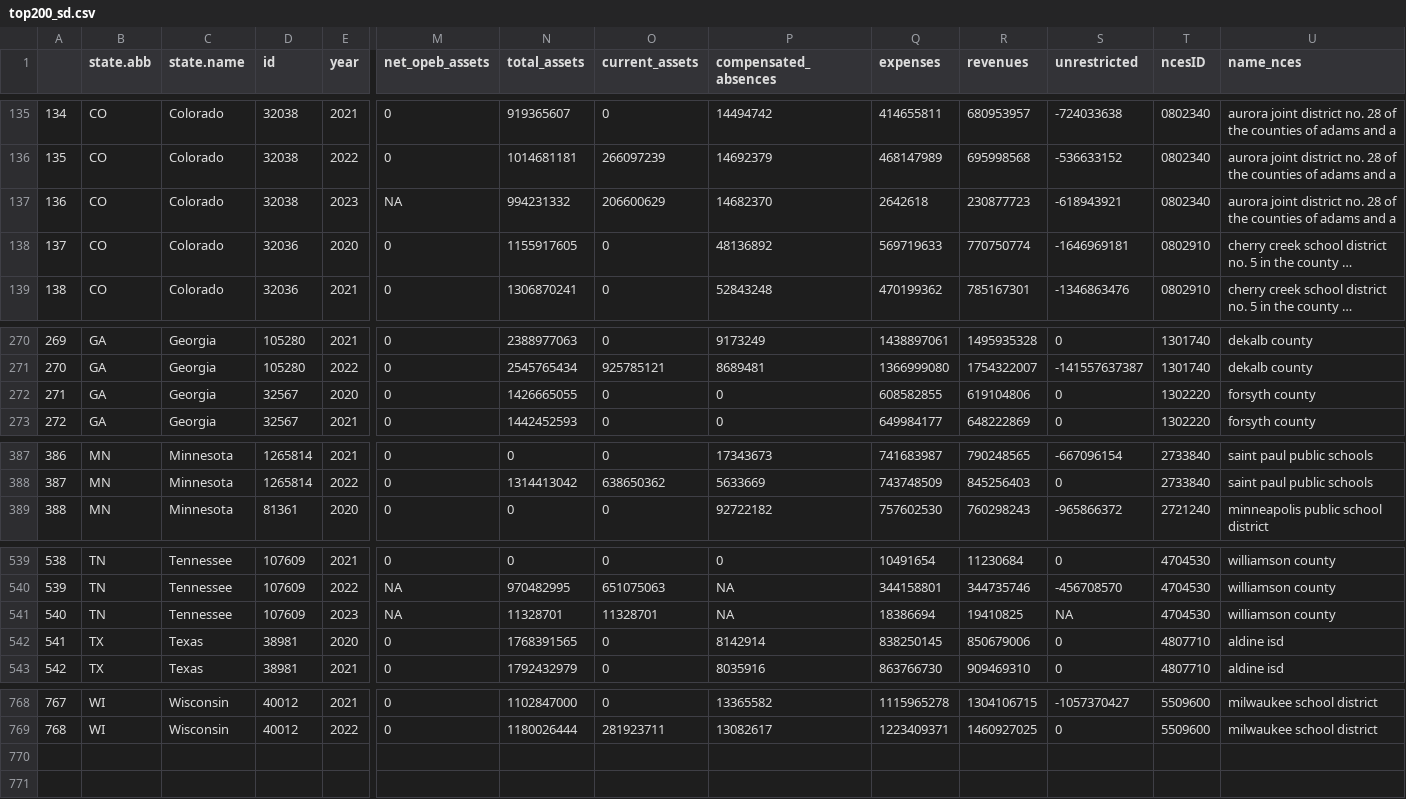
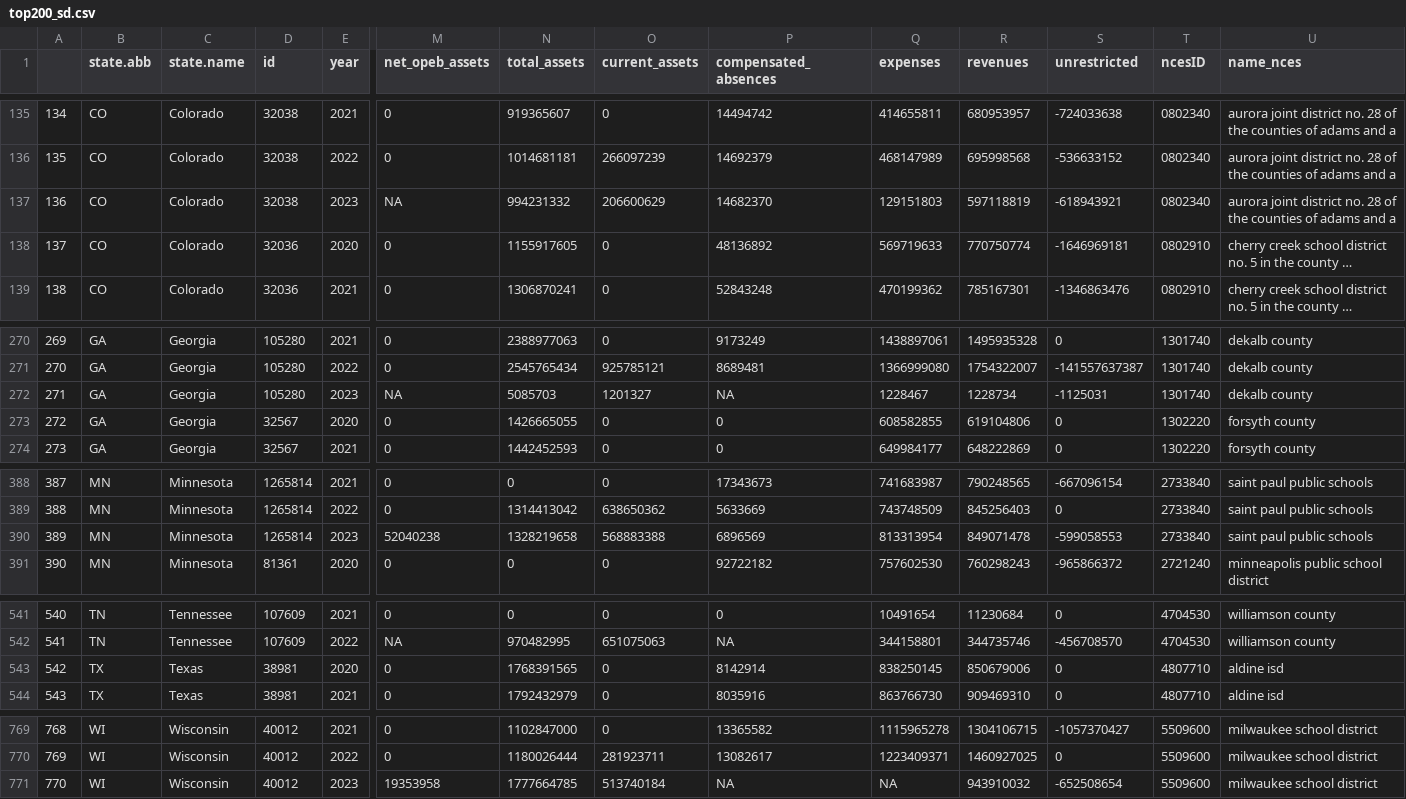
Before and after one commit to thuy2020/acfrs_data, a CSV file: output/top200_sd.csv, drawn as a sheet; only a part is shown, gaps mark what is left out; long unchanged cells end in …; removed rows and columns are numbered as before the commit, all else as after; rows hold the shown columns only; the diff names each change by its address in the sheet, - before the commit and + after, or states it on an @@ line.

```diff
--- a/output/top200_sd.csv
+++ b/output/top200_sd.csv
-Q137 (expenses): 2642618
+Q137 (expenses): 129151803
-R137 (revenues): 230877723
+R137 (revenues): 597118819
+row 272: 271 | GA | Georgia | 105280 | 2023 | NA | 5085703 | 1201327 | NA | 1228467 | 1228734 | -1125031 | 1301740 | dekalb county
@@ column A renumbered between rows 273 and 770 @@
+row 390: 389 | MN | Minnesota | 1265814 | 2023 | 52040238 | 1328219658 | 568883388 | 6896569 | 813313954 | 849071478 | -599058553 | 2733840 | saint paul public schools
-row 541: 540 | TN | Tennessee | 107609 | 2023 | NA | 11328701 | 11328701 | NA | 18386694 | 19410825 | NA | 4704530 | williamson county
+row 771: 770 | WI | Wisconsin | 40012 | 2023 | 19353958 | 1777664785 | 513740184 | NA | NA | 943910032 | -652508654 | 5509600 | milwaukee school district
```
Also changed, not shown: output/all_states_4years_2020_2023.csv, output/top100_sd.csv, 25 other files.
